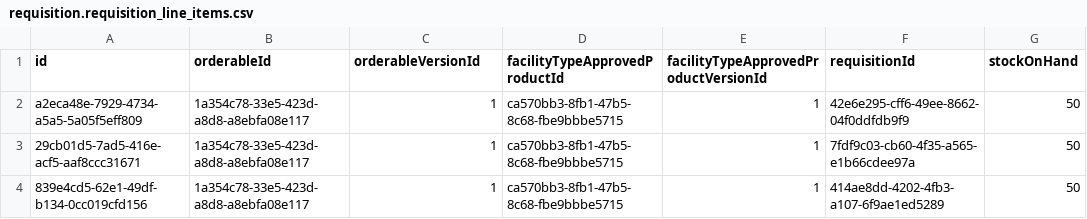
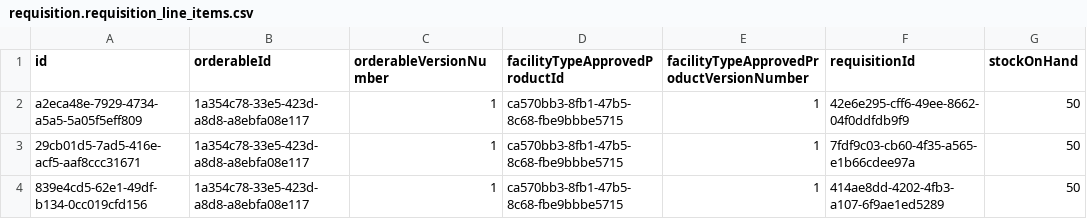
Before and after one commit to OpenLMIS/openlmis-requisition, a CSV file: src/main/resources/db/demo-data/requisition.requisition_line_items.csv, drawn as a sheet; only a part is shown; the diff names each change by its address in the sheet, - before the commit and + after, or states it on an @@ line.

Commit message:
OLMSI-6402: Renamed versionId field to versionNumber

```diff
--- a/src/main/resources/db/demo-data/requisition.requisition_line_items.csv
+++ b/src/main/resources/db/demo-data/requisition.requisition_line_items.csv
-C1: orderableVersionId
+C1: orderableVersionNumber
-E1: facilityTypeApprovedProductVersionId
+E1: facilityTypeApprovedProductVersionNumber
```
Also changed, not shown: 50 other files.
